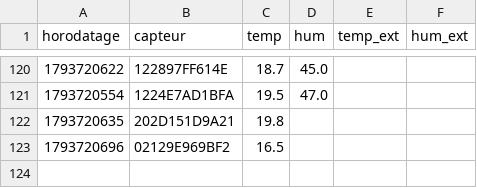
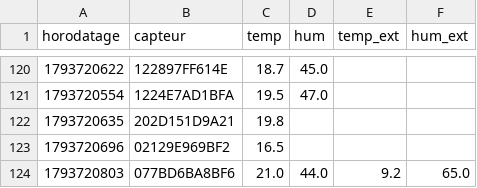
Before and after one commit to SOULMAN69110/Maison17, a CSV file: historique/mesures-2026-11.csv, drawn as a sheet; only a part is shown, gaps mark what is left out.

```diff
--- a/historique/mesures-2026-11.csv
+++ b/historique/mesures-2026-11.csv
@@ -123 +123,2 @@ horodatage,capteur,temp,hum,temp_ext,hum_ext
 1793720696,02129E969BF2,16.5,,,
+1793720803,077BD6BA8BF6,21.0,44.0,9.2,65.0
```
